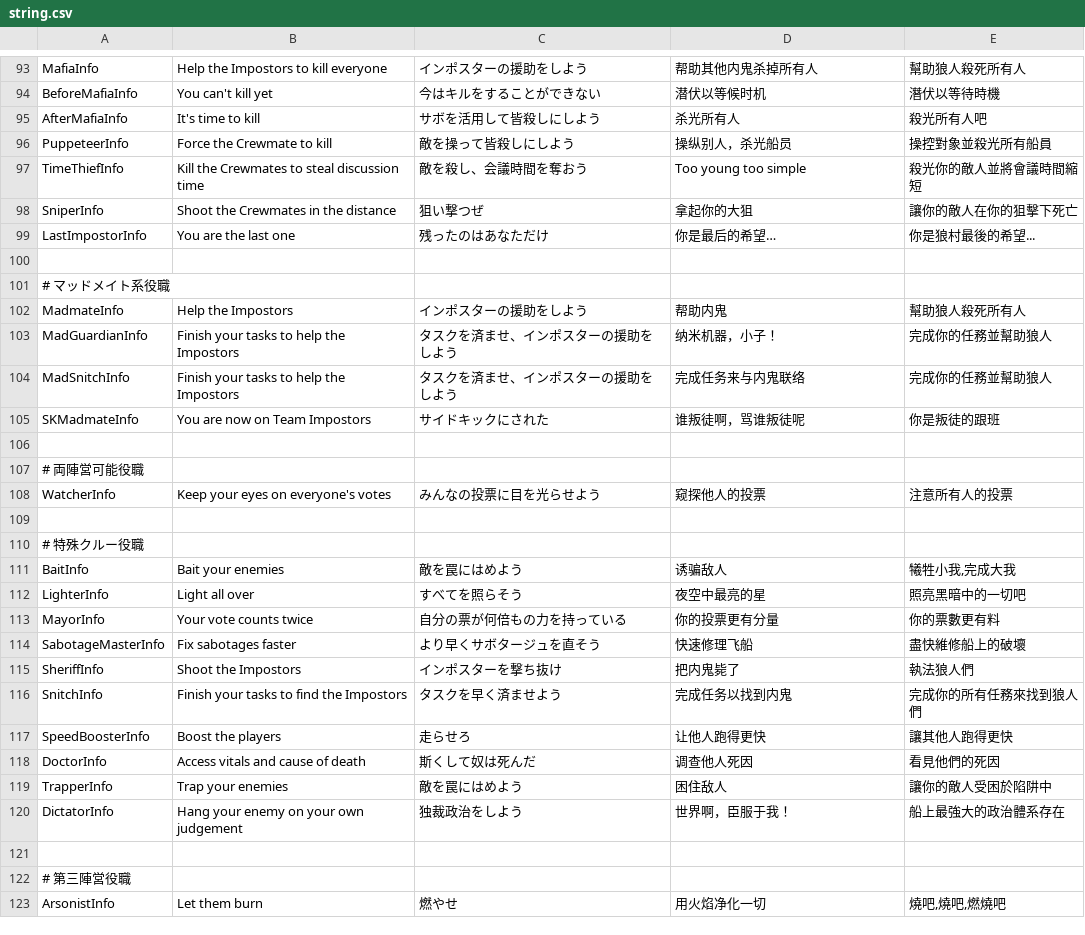
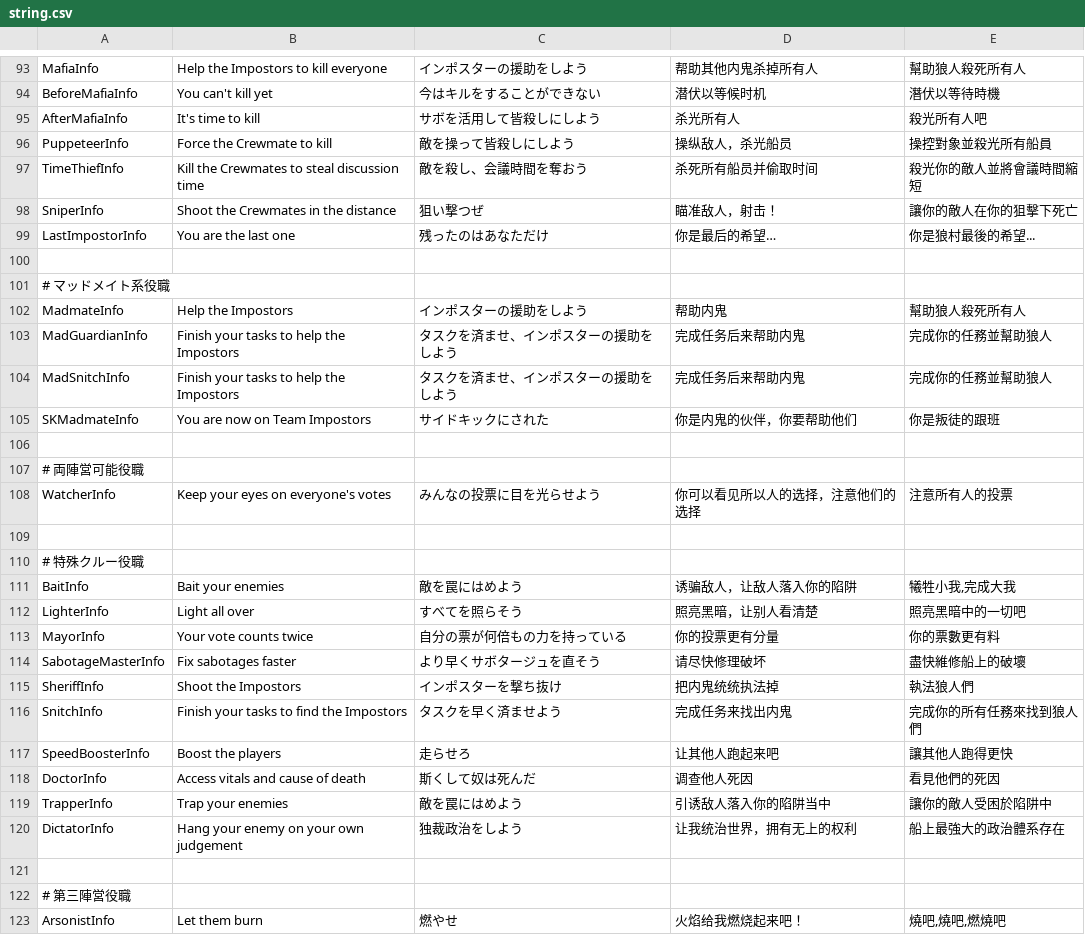
Before and after one commit to tukasa0001/TownOfHost, a CSV file: Resources/string.csv, drawn as a sheet; only a part is shown, gaps mark what is left out; the diff covers the shown part only.

Commit message:
csv update Schinese

```diff
--- a/Resources/string.csv
+++ b/Resources/string.csv
@@ -95,5 +95,5 @@ BeforeMafiaInfo,You can't kill yet,今はキルをすることができない,
 AfterMafiaInfo,It's time to kill,サボを活用して皆殺しにしよう,杀光所有人,殺光所有人吧
-PuppeteerInfo,Force the Crewmate to kill,敵を操って皆殺しにしよう,操纵别人，杀光船员,操控對象並殺光所有船員
-TimeThiefInfo,Kill the Crewmates to steal discussion time,敵を殺し、会議時間を奪おう,Too young too simple,殺光你的敵人並將會議時間縮短
-SniperInfo,Shoot the Crewmates in the distance,狙い撃つぜ,拿起你的大狙,讓你的敵人在你的狙擊下死亡
+PuppeteerInfo,Force the Crewmate to kill,敵を操って皆殺しにしよう,操纵敌人，杀光船员,操控對象並殺光所有船員
+TimeThiefInfo,Kill the Crewmates to steal discussion time,敵を殺し、会議時間を奪おう,杀死所有船员并偷取时间,殺光你的敵人並將會議時間縮短
+SniperInfo,Shoot the Crewmates in the distance,狙い撃つぜ,瞄准敌人，射击！,讓你的敵人在你的狙擊下死亡
 LastImpostorInfo,You are the last one,残ったのはあなただけ,你是最后的希望…,你是狼村最後的希望...
@@ -102,22 +102,22 @@ LastImpostorInfo,You are the last one,残ったのはあなただけ,你是最
 MadmateInfo,Help the Impostors,インポスターの援助をしよう,帮助内鬼,幫助狼人殺死所有人
-MadGuardianInfo,Finish your tasks to help the Impostors,タスクを済ませ、インポスターの援助をしよう,纳米机器，小子！,完成你的任務並幫助狼人
-MadSnitchInfo,Finish your tasks to help the Impostors,タスクを済ませ、インポスターの援助をしよう,完成任务来与内鬼联络,完成你的任務並幫助狼人
-SKMadmateInfo,You are now on Team Impostors,サイドキックにされた,谁叛徒啊，骂谁叛徒呢,你是叛徒的跟班
+MadGuardianInfo,Finish your tasks to help the Impostors,タスクを済ませ、インポスターの援助をしよう,完成任务后来帮助内鬼,完成你的任務並幫助狼人
+MadSnitchInfo,Finish your tasks to help the Impostors,タスクを済ませ、インポスターの援助をしよう,完成任务后来帮助内鬼,完成你的任務並幫助狼人
+SKMadmateInfo,You are now on Team Impostors,サイドキックにされた,你是内鬼的伙伴，你要帮助他们,你是叛徒的跟班
 
 # 両陣営可能役職
-WatcherInfo,Keep your eyes on everyone's votes,みんなの投票に目を光らせよう,窥探他人的投票,注意所有人的投票
+WatcherInfo,Keep your eyes on everyone's votes,みんなの投票に目を光らせよう,你可以看见所以人的选择，注意他们的选择,注意所有人的投票
 
 # 特殊クルー役職
-BaitInfo,Bait your enemies,敵を罠にはめよう,诱骗敌人,"犧牲小我,完成大我"
-LighterInfo,Light all over,すべてを照らそう,夜空中最亮的星,照亮黑暗中的一切吧
+BaitInfo,Bait your enemies,敵を罠にはめよう,诱骗敌人，让敌人落入你的陷阱,"犧牲小我,完成大我"
+LighterInfo,Light all over,すべてを照らそう,照亮黑暗，让别人看清楚,照亮黑暗中的一切吧
 MayorInfo,Your vote counts twice,自分の票が何倍もの力を持っている,你的投票更有分量,你的票數更有料
-SabotageMasterInfo,Fix sabotages faster,より早くサボタージュを直そう,快速修理飞船,盡快維修船上的破壞
-SheriffInfo,Shoot the Impostors,インポスターを撃ち抜け,把内鬼毙了,執法狼人們
-SnitchInfo,Finish your tasks to find the Impostors,タスクを早く済ませよう,完成任务以找到内鬼,完成你的所有任務來找到狼人們
-SpeedBoosterInfo,Boost the players,走らせろ,让他人跑得更快,讓其他人跑得更快
+SabotageMasterInfo,Fix sabotages faster,より早くサボタージュを直そう,请尽快修理破坏,盡快維修船上的破壞
+SheriffInfo,Shoot the Impostors,インポスターを撃ち抜け,把内鬼统统执法掉,執法狼人們
+SnitchInfo,Finish your tasks to find the Impostors,タスクを早く済ませよう,完成任务来找出内鬼,完成你的所有任務來找到狼人們
+SpeedBoosterInfo,Boost the players,走らせろ,让其他人跑起来吧,讓其他人跑得更快
 DoctorInfo,Access vitals and cause of death,斯くして奴は死んだ,调查他人死因,看見他們的死因
-TrapperInfo,Trap your enemies,敵を罠にはめよう,困住敌人,讓你的敵人受困於陷阱中
-DictatorInfo,Hang your enemy on your own judgement,独裁政治をしよう,世界啊，臣服于我！,船上最強大的政治體系存在
+TrapperInfo,Trap your enemies,敵を罠にはめよう,引诱敌人落入你的陷阱当中,讓你的敵人受困於陷阱中
+DictatorInfo,Hang your enemy on your own judgement,独裁政治をしよう,让我统治世界，拥有无上的权利,船上最強大的政治體系存在
 
 # 第三陣営役職
-ArsonistInfo,Let them burn,燃やせ,用火焰净化一切,"燒吧,燒吧,燃燒吧"
+ArsonistInfo,Let them burn,燃やせ,火焰给我燃烧起来吧！,"燒吧,燒吧,燃燒吧"
```
Also changed, not shown: 139 edited cells elsewhere in this file.
